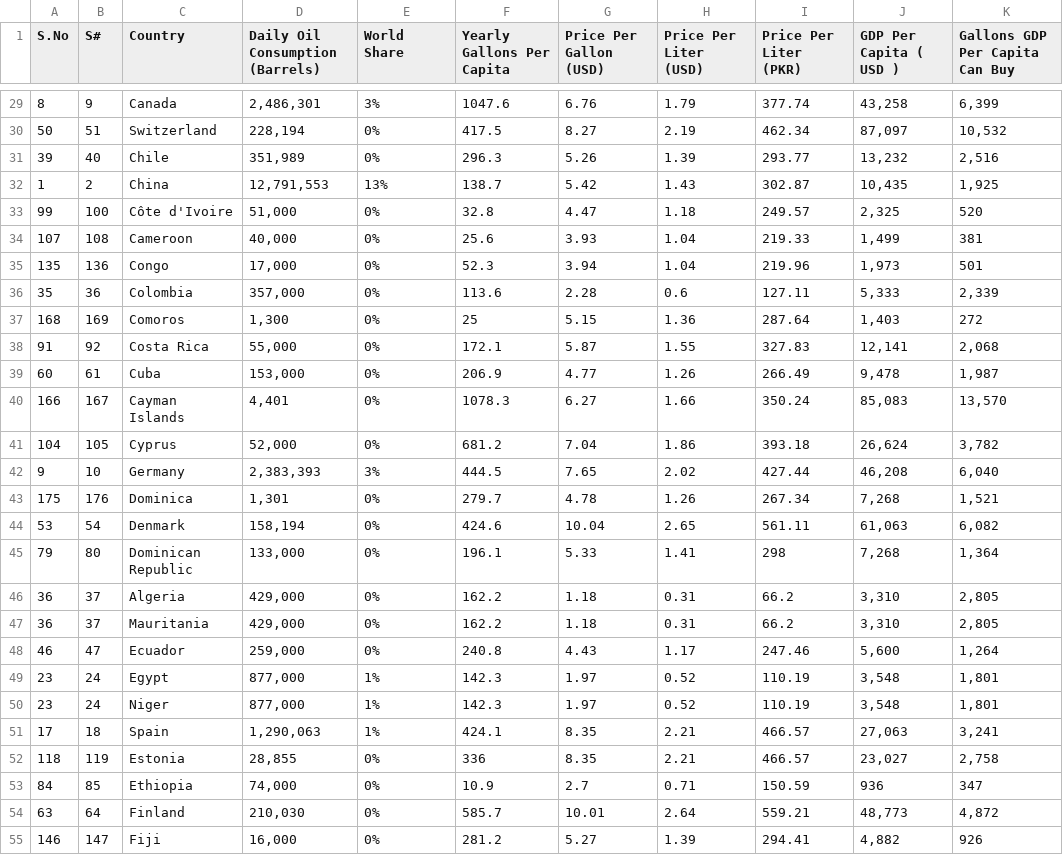
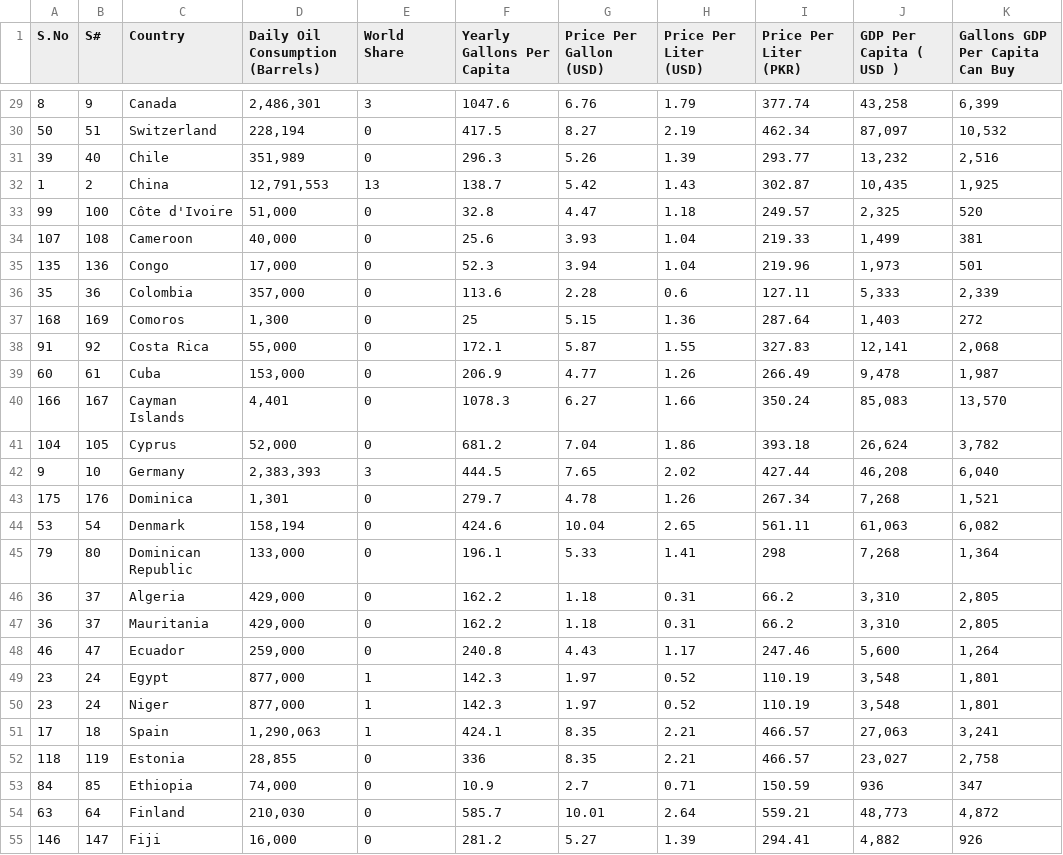
Before and after one commit to hikmani/CS6630-project, a CSV file: data/processedDataset.csv, drawn as a sheet; only a part is shown, gaps mark what is left out; the diff covers the shown part only; the diff names each change by its address in the sheet, - before the commit and + after, or states it on an @@ line.

```diff
--- a/data/processedDataset.csv
+++ b/data/processedDataset.csv
-E29 (World Share): 3%
+E29 (World Share): 3
-E30:E31 (World Share): 0%
+E30:E31 (World Share): 0
-E32 (World Share): 13%
+E32 (World Share): 13
-E33:E41 (World Share): 0%
+E33:E41 (World Share): 0
-E42 (World Share): 3%
+E42 (World Share): 3
-E43:E48 (World Share): 0%
+E43:E48 (World Share): 0
-E49:E51 (World Share): 1%
+E49:E51 (World Share): 1
-E52:E55 (World Share): 0%
+E52:E55 (World Share): 0
```
Also changed, not shown: 160 edited cells elsewhere in this file, 4 other files.
